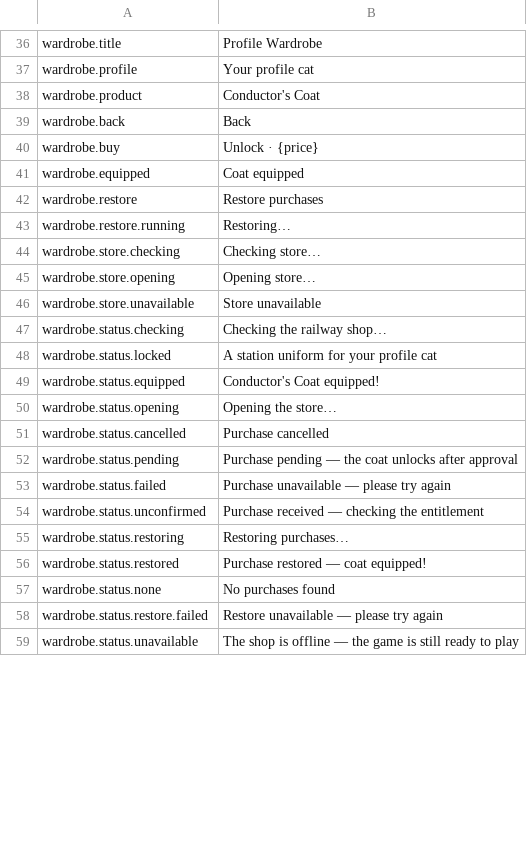
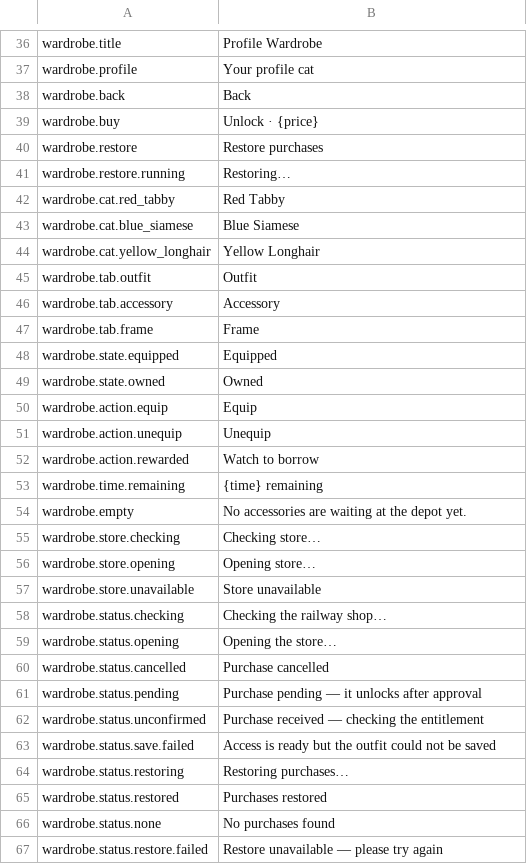
Before and after one commit to sushidoescode/cat-metro-app, a CSV file: unity/Assets/Resources/Strings/ui.csv, drawn as a sheet; only a part is shown, gaps mark what is left out; the shorter side is filled out with more unchanged rows; the diff covers the shown part only.

```diff
--- a/unity/Assets/Resources/Strings/ui.csv
+++ b/unity/Assets/Resources/Strings/ui.csv
@@ -37,8 +37,19 @@ wardrobe.title,Profile Wardrobe
 wardrobe.profile,Your profile cat
-wardrobe.product,Conductor's Coat
 wardrobe.back,Back
 wardrobe.buy,Unlock · {price}
-wardrobe.equipped,Coat equipped
 wardrobe.restore,Restore purchases
 wardrobe.restore.running,Restoring…
+wardrobe.cat.red_tabby,Red Tabby
+wardrobe.cat.blue_siamese,Blue Siamese
+wardrobe.cat.yellow_longhair,Yellow Longhair
+wardrobe.tab.outfit,Outfit
+wardrobe.tab.accessory,Accessory
+wardrobe.tab.frame,Frame
+wardrobe.state.equipped,Equipped
+wardrobe.state.owned,Owned
+wardrobe.action.equip,Equip
+wardrobe.action.unequip,Unequip
+wardrobe.action.rewarded,Watch to borrow
+wardrobe.time.remaining,{time} remaining
+wardrobe.empty,No accessories are waiting at the depot yet.
 wardrobe.store.checking,Checking store…
@@ -47,11 +58,9 @@ wardrobe.store.unavailable,Store unavailable
 wardrobe.status.checking,Checking the railway shop…
-wardrobe.status.locked,A station uniform for your profile cat
-wardrobe.status.equipped,Conductor's Coat equipped!
 wardrobe.status.opening,Opening the store…
 wardrobe.status.cancelled,Purchase cancelled
-wardrobe.status.pending,Purchase pending — the coat unlocks after approval
-wardrobe.status.failed,Purchase unavailable — please try again
+wardrobe.status.pending,Purchase pending — it unlocks after approval
 wardrobe.status.unconfirmed,Purchase received — checking the entitlement
+wardrobe.status.save.failed,Access is ready but the outfit could not be saved
 wardrobe.status.restoring,Restoring purchases…
-wardrobe.status.restored,Purchase restored — coat equipped!
+wardrobe.status.restored,Purchases restored
 wardrobe.status.none,No purchases found
```
Also changed, not shown: 7 added rows and 10 removed rows elsewhere in this file, 6 other files.
